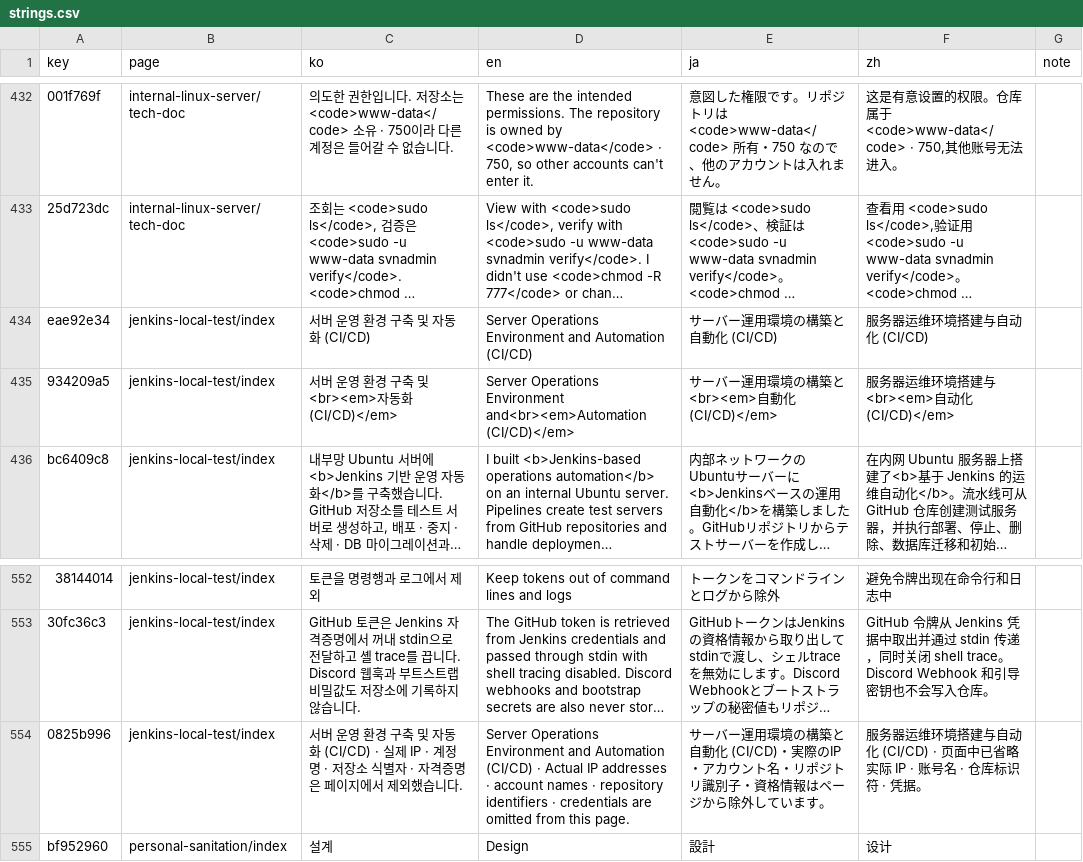
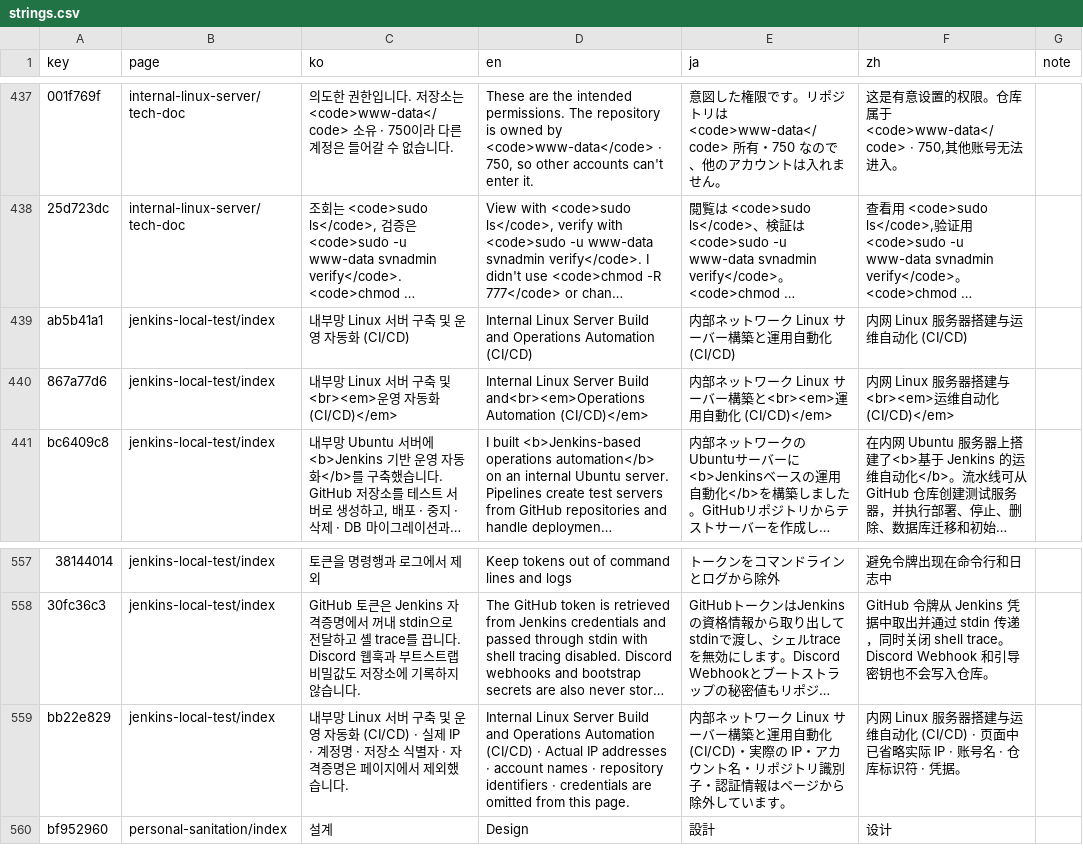
Before and after one commit to DongHyeon9/portfolio, a CSV file: i18n/strings.csv, drawn as a sheet; only a part is shown, gaps mark what is left out; long unchanged cells end in …; removed rows and columns are numbered as before the commit, all else as after; the diff covers the shown part only; the diff names each change by its address in the sheet, - before the commit and + after, or states it on an @@ line.

```diff
--- a/i18n/strings.csv
+++ b/i18n/strings.csv
-row 434: eae92e34 | jenkins-local-test/index | 서버 운영 환경 구축 및 자동화 (CI/CD) | Server Operations Environment and Automation (CI/CD) | サーバー運用環境の構築と自動化 (CI/CD) | 服务器运维环境搭建与自动化 (CI/CD)
+row 439: ab5b41a1 | jenkins-local-test/index | 내부망 Linux 서버 구축 및 운영 자동화 (CI/CD) | Internal Linux Server Build and Operations Automation (CI/CD) | 内部ネットワーク Linux サーバー構築と運用自動化 (CI/CD) | 内网 Linux 服务器搭建与运维自动化 (CI/CD)
-A440 (key): 934209a5
+A440 (key): 867a77d6
-C440 (ko): 서버 운영 환경 구축 및<br><em>자동화 (CI/CD)</em>
+C440 (ko): 내부망 Linux 서버 구축 및<br><em>운영 자동화 (CI/CD)</em>
-D440 (en): Server Operations Environment and<br><em>Automation (CI/CD)</em>
+D440 (en): Internal Linux Server Build and<br><em>Operations Automation (CI/CD)</em>
-E440 (ja): サーバー運用環境の構築と<br><em>自動化 (CI/CD)</em>
+E440 (ja): 内部ネットワーク Linux サーバー構築と<br><em>運用自動化 (CI/CD)</em>
-F440 (zh): 服务器运维环境搭建与<br><em>自动化 (CI/CD)</em>
+F440 (zh): 内网 Linux 服务器搭建与<br><em>运维自动化 (CI/CD)</em>
-A559 (key): 0825b996
+A559 (key): bb22e829
-C559 (ko): 서버 운영 환경 구축 및 자동화…
+C559 (ko): 내부망 Linux 서버 구축 및 운영 자동화…
-D559 (en): Server Operations Environment and Automation (CI/CD)…
+D559 (en): Internal Linux Server Build and Operations Automation (CI/CD)…
-E559 (ja): サーバー運用環境の構築と自動化 (CI/CD)・実際のIP・アカウント名・リポジトリ識別子・資格情報はペ…
+E559 (ja): 内部ネットワーク Linux サーバー構築と運用自動化 (CI/CD)・実際の IP・アカウント名・リポジトリ識別子・認証情報はペ…
-F559 (zh): 服务器运维环境搭建与自动化…
+F559 (zh): 内网 Linux 服务器搭建与运维自动化…
```
Also changed, not shown: 9 added rows, 4 removed rows and 16 edited cells elsewhere in this file, 4 other files.
